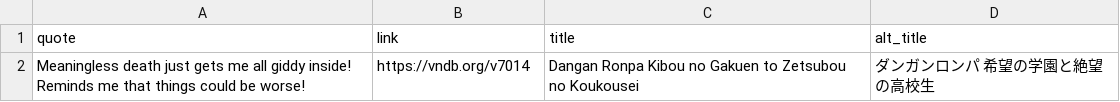
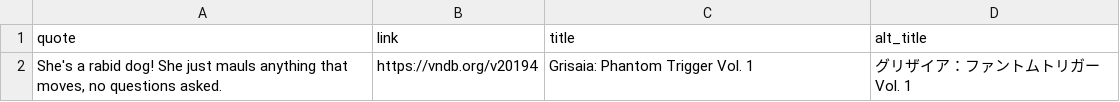
Before and after one commit to vndb-quote-service/vndb-quotes, a CSV file: vndb.csv, drawn as a sheet; removed rows and columns are numbered as before the commit, all else as after; the diff names each change by its address in the sheet, - before the commit and + after, or states it on an @@ line.

```diff
--- a/vndb.csv
+++ b/vndb.csv
-row 2: Meaningless death just gets me all giddy inside! Reminds me that things could be worse! | https://vndb.org/v7014 | Dangan Ronpa Kibou no Gakuen to Zetsubou no Koukousei | ダンガンロンパ 希望の学園と絶望の高校生
+row 2: She's a rabid dog! She just mauls anything that moves, no questions asked. | https://vndb.org/v20194 | Grisaia: Phantom Trigger Vol. 1 | グリザイア：ファントムトリガー Vol. 1
```
Also changed, not shown: vndb.tsv, 2 other files.
